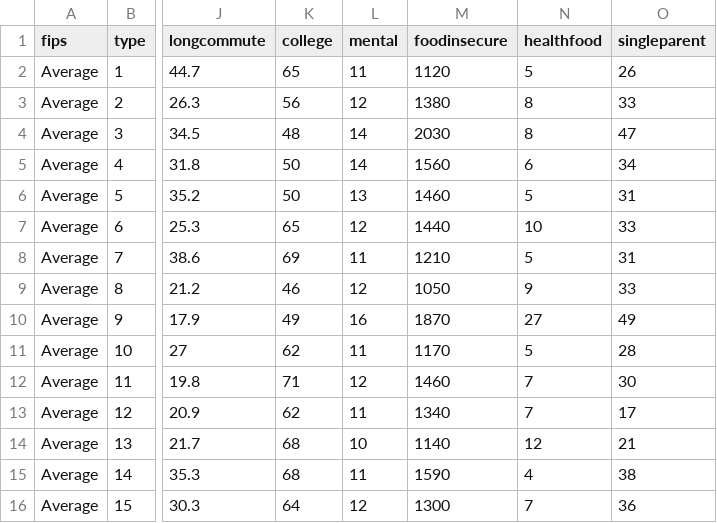
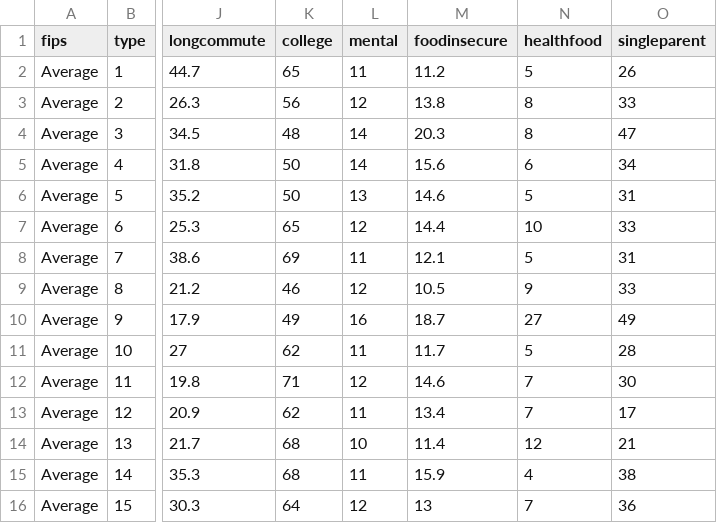
Before and after one commit to brianmcgill/acp-dir, a CSV file: data/acpaverage.csv, drawn as a sheet; only a part is shown, gaps mark what is left out; the diff names each change by its address in the sheet, - before the commit and + after, or states it on an @@ line.

```diff
--- a/data/acpaverage.csv
+++ b/data/acpaverage.csv
-M2 (foodinsecure): 1120
+M2 (foodinsecure): 11.2
-M3 (foodinsecure): 1380
+M3 (foodinsecure): 13.8
-M4 (foodinsecure): 2030
+M4 (foodinsecure): 20.3
-M5 (foodinsecure): 1560
+M5 (foodinsecure): 15.6
-M6 (foodinsecure): 1460
+M6 (foodinsecure): 14.6
-M7 (foodinsecure): 1440
+M7 (foodinsecure): 14.4
-M8 (foodinsecure): 1210
+M8 (foodinsecure): 12.1
-M9 (foodinsecure): 1050
+M9 (foodinsecure): 10.5
-M10 (foodinsecure): 1870
+M10 (foodinsecure): 18.7
-M11 (foodinsecure): 1170
+M11 (foodinsecure): 11.7
-M12 (foodinsecure): 1460
+M12 (foodinsecure): 14.6
-M13 (foodinsecure): 1340
+M13 (foodinsecure): 13.4
-M14 (foodinsecure): 1140
+M14 (foodinsecure): 11.4
-M15 (foodinsecure): 1590
+M15 (foodinsecure): 15.9
-M16 (foodinsecure): 1300
+M16 (foodinsecure): 13
```
Also changed, not shown: data/acpdata.csv, 1 other file.
